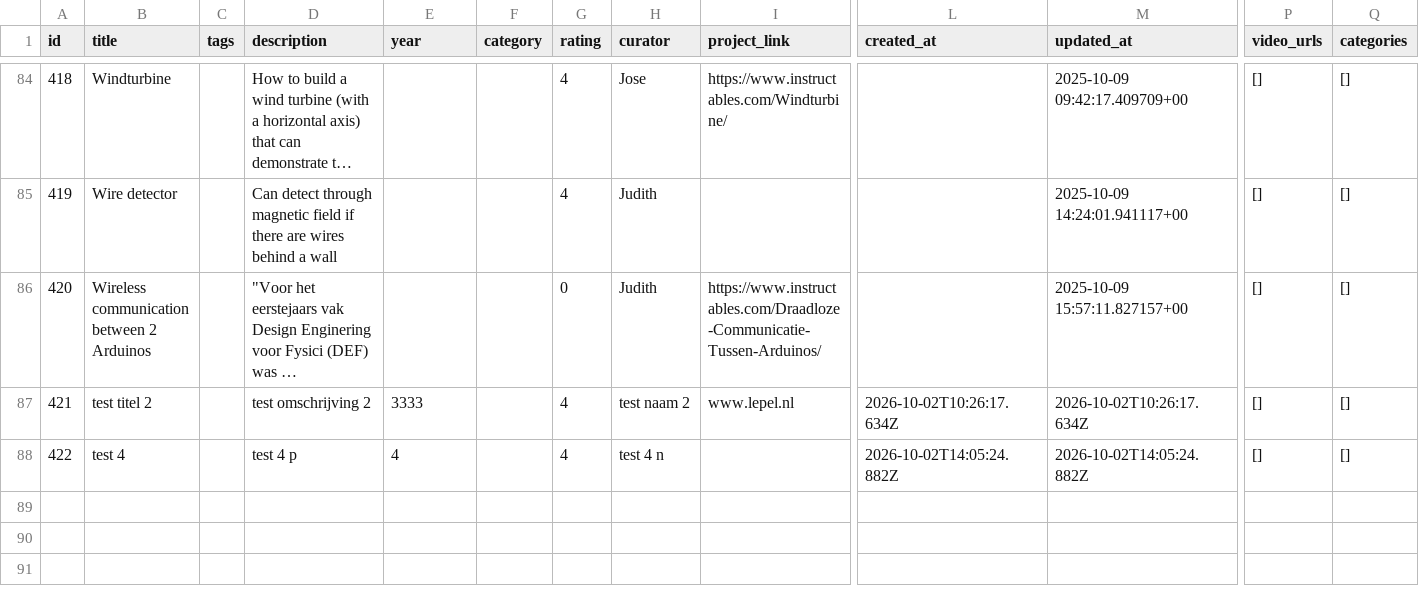
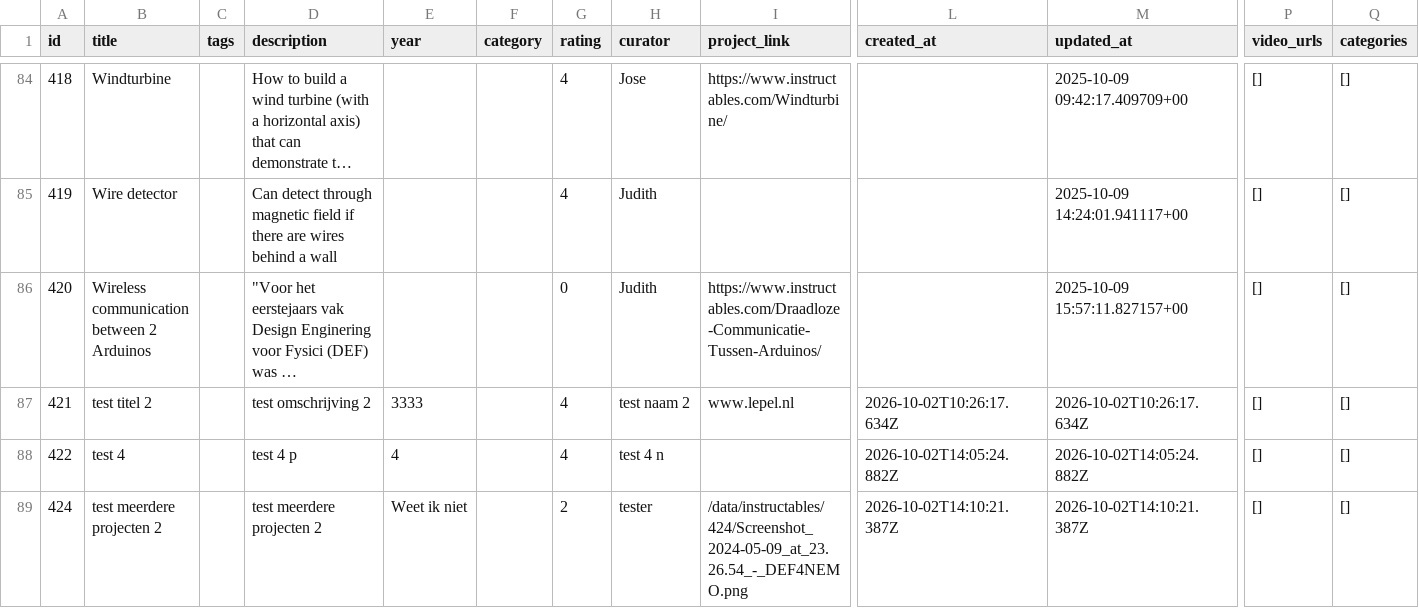
Before and after one commit to renshi2/DEF-4-NEMO, a CSV file: data/projects.csv, drawn as a sheet; only a part is shown, gaps mark what is left out; long unchanged cells end in …; rows hold the shown columns only; the diff names each change by its address in the sheet, - before the commit and + after, or states it on an @@ line.

Commit message:
Add project 424: test meerdere projecten 2

```diff
--- a/data/projects.csv
+++ b/data/projects.csv
+row 89: 424 | test meerdere projecten 2 |  | test meerdere projecten 2 | Weet ik niet |  | 2 | tester | /data/instructables/424/Screenshot_2024-05-09_at_23.26.54_-_DEF4NEMO.png | 2026-10-02T14:10:21.387Z | 2026-10-02T14:10:21.387Z | [] | []
```
